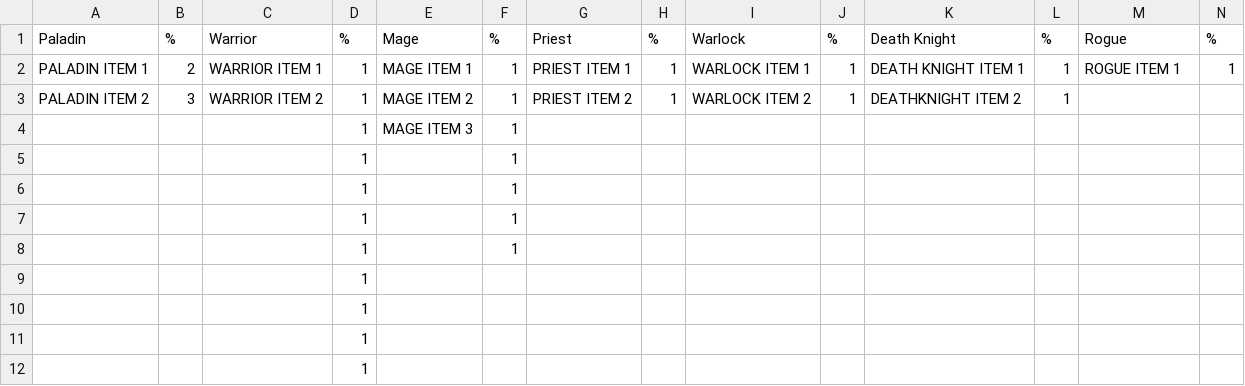
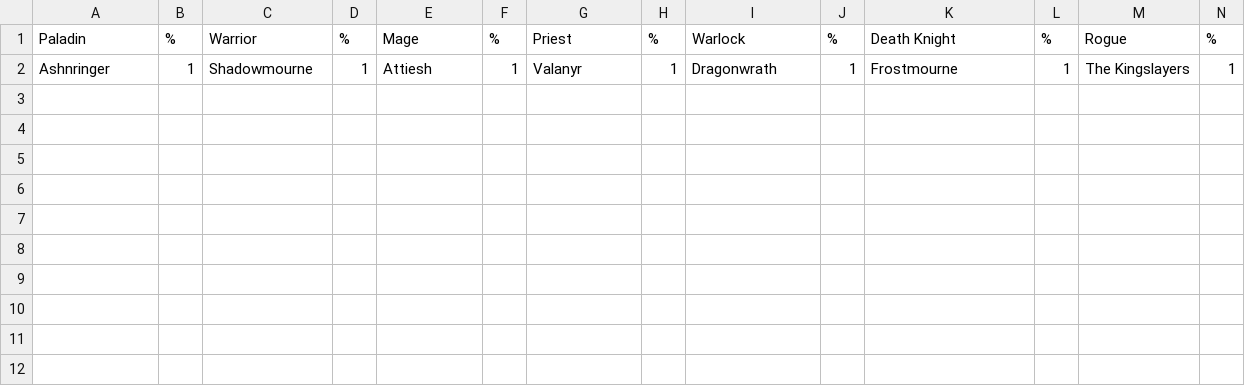
Before and after one commit to SavLef/ProceduralGenerationCharacters, a CSV file: PCG_Character/DATABASES/Database_Inventory_Class.csv, drawn as a sheet; only a part is shown; removed rows and columns are numbered as before the commit, all else as after; rows hold the shown columns only; the diff names each change by its address in the sheet, - before the commit and + after, or states it on an @@ line.

```diff
--- a/PCG_Character/DATABASES/Database_Inventory_Class.csv
+++ b/PCG_Character/DATABASES/Database_Inventory_Class.csv
-row 2: PALADIN ITEM 1 | 2 | WARRIOR ITEM 1 | 1 | MAGE ITEM 1 | 1 | PRIEST ITEM 1 | 1 | WARLOCK ITEM 1 | 1 | DEATH KNIGHT ITEM 1 | 1 | ROGUE ITEM 1 | 1
-row 3: PALADIN ITEM 2 | 3 | WARRIOR ITEM 2 | 1 | MAGE ITEM 2 | 1 | PRIEST ITEM 2 | 1 | WARLOCK ITEM 2 | 1 | DEATHKNIGHT ITEM 2 | 1
-row 4:  |  |  | 1 | MAGE ITEM 3 | 1
-row 5:  |  |  | 1 |  | 1
-row 6:  |  |  | 1 |  | 1
-row 7:  |  |  | 1 |  | 1
-row 8:  |  |  | 1 |  | 1
-row 9:  |  |  | 1
-row 10:  |  |  | 1
-row 11:  |  |  | 1
-row 12:  |  |  | 1
+row 2: Ashnringer | 1 | Shadowmourne | 1 | Attiesh | 1 | Valanyr | 1 | Dragonwrath | 1 | Frostmourne | 1 | The Kingslayers | 1
+row 3: (empty)
```
Also changed, not shown: PCG_Character/DATABASES/Database_Inventory_Neutral.csv, PCG_Character/DATABASES/Database_Inventory_Race.csv, 7 other files.
